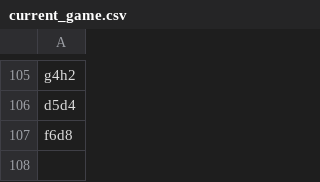
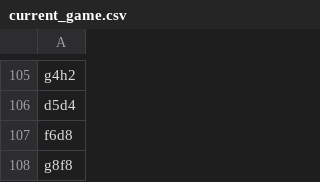
Before and after one commit to TomCasavant/latex-chess, a CSV file: games/current_game.csv, drawn as a sheet; only a part is shown, gaps mark what is left out.

```diff
--- a/games/current_game.csv
+++ b/games/current_game.csv
@@ -107 +107,2 @@ d5d4
 f6d8
+g8f8
```
